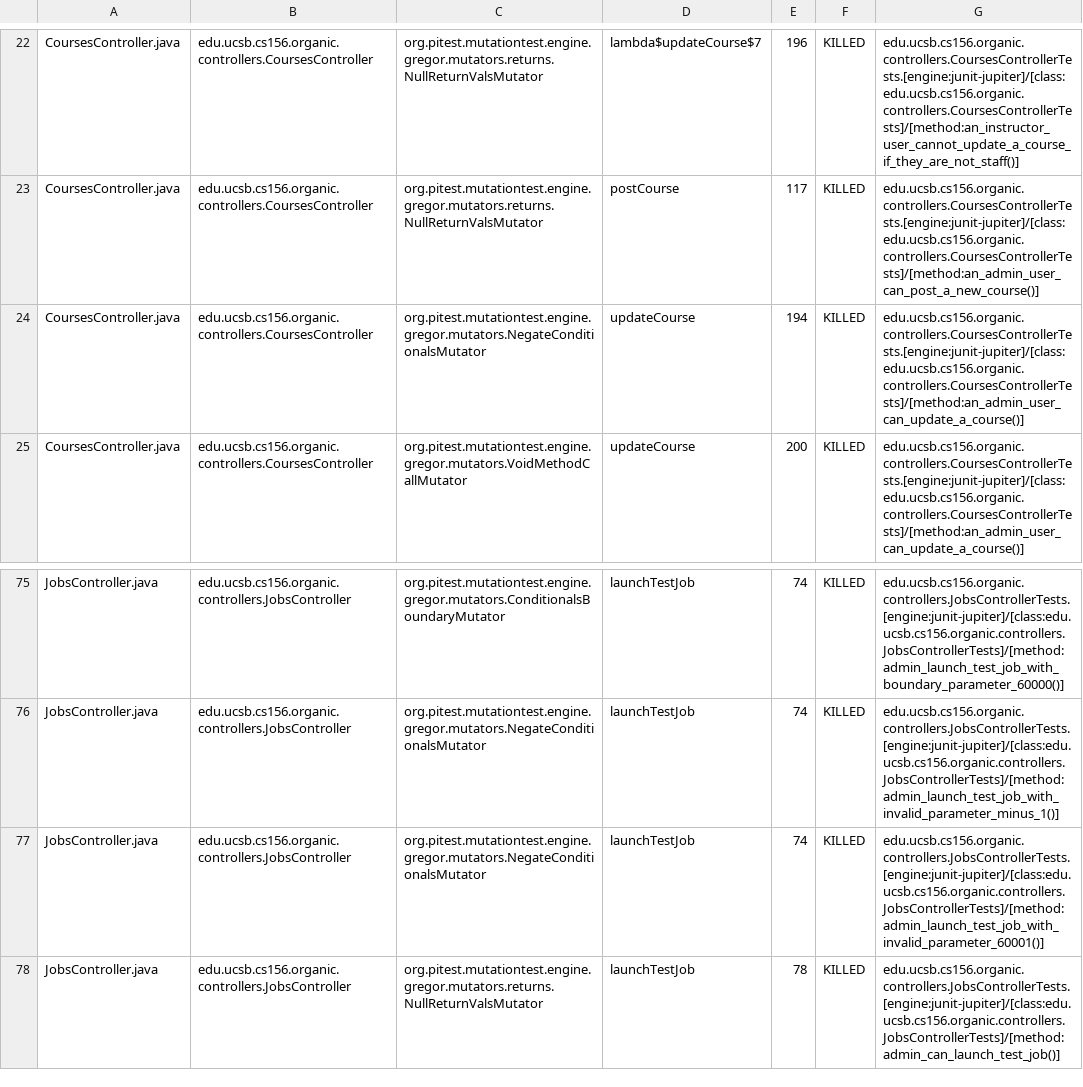
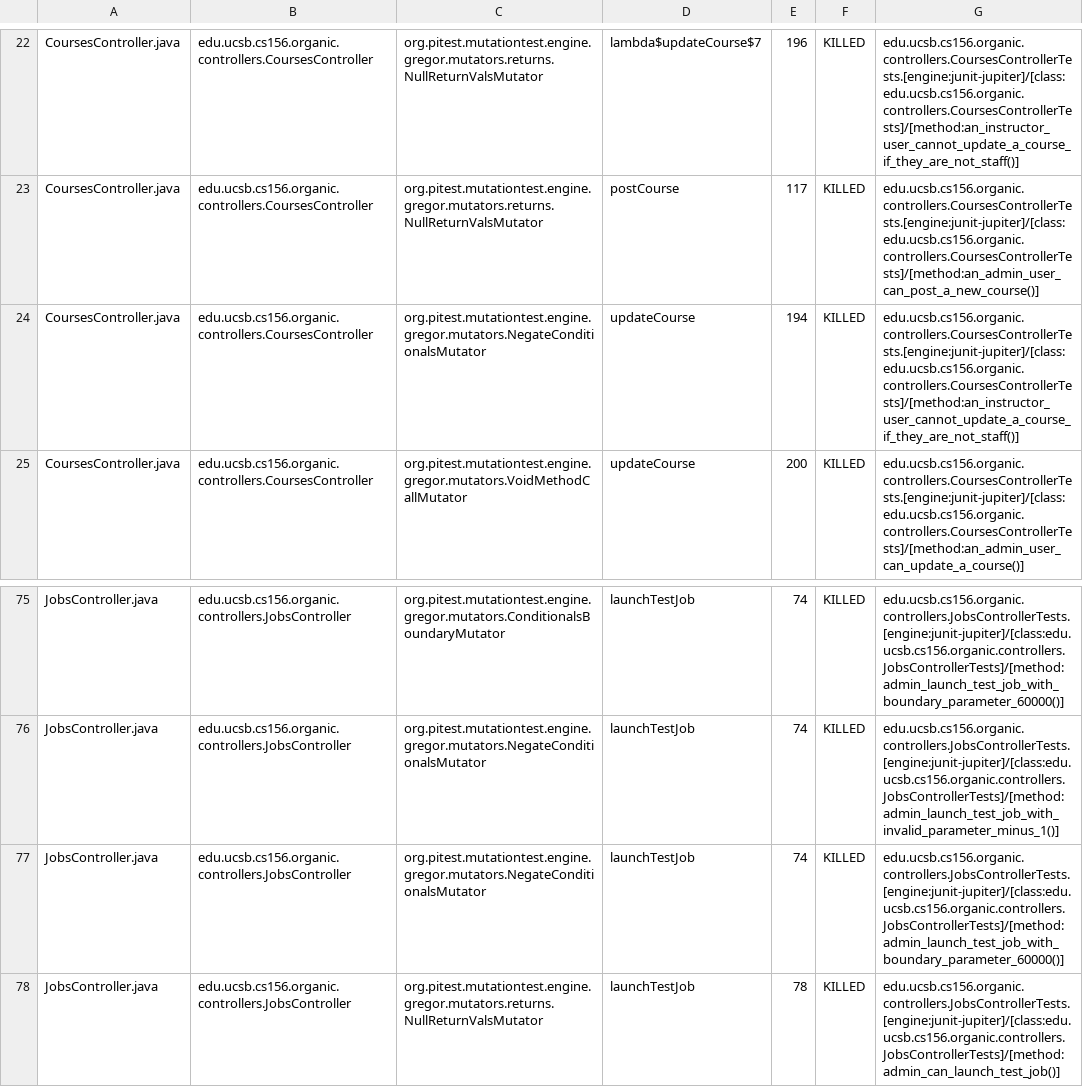
Before and after one commit to ucsb-cs156-w24/proj-organic-w24-6pm-4, a CSV file: prs/75/pitest/mutations.csv, drawn as a sheet; only a part is shown, gaps mark what is left out; the diff covers the shown part only.

Commit message:
Deploying to gh-pages from @ ucsb-cs156-w24/proj-organic-w24-6pm-4@7ff1fc64b98fd16b9a59229a8686255c7b19b784 🚀

```diff
--- a/prs/75/pitest/mutations.csv
+++ b/prs/75/pitest/mutations.csv
@@ -23,3 +23,3 @@ CoursesController.java,edu.ucsb.cs156.organic.controllers.CoursesController,org.
 CoursesController.java,edu.ucsb.cs156.organic.controllers.CoursesController,org.pitest.mutationtest.engine.gregor.mutators.returns.NullReturnValsMutator,postCourse,117,KILLED,edu.ucsb.cs156.organic.controllers.CoursesControllerTests.[engine:junit-jupiter]/[class:edu.ucsb.cs156.organic.controllers.CoursesControllerTests]/[method:an_admin_user_can_post_a_new_course()]
-CoursesController.java,edu.ucsb.cs156.organic.controllers.CoursesController,org.pitest.mutationtest.engine.gregor.mutators.NegateConditionalsMutator,updateCourse,194,KILLED,edu.ucsb.cs156.organic.controllers.CoursesControllerTests.[engine:junit-jupiter]/[class:edu.ucsb.cs156.organic.controllers.CoursesControllerTests]/[method:an_admin_user_can_update_a_course()]
+CoursesController.java,edu.ucsb.cs156.organic.controllers.CoursesController,org.pitest.mutationtest.engine.gregor.mutators.NegateConditionalsMutator,updateCourse,194,KILLED,edu.ucsb.cs156.organic.controllers.CoursesControllerTests.[engine:junit-jupiter]/[class:edu.ucsb.cs156.organic.controllers.CoursesControllerTests]/[method:an_instructor_user_cannot_update_a_course_if_they_are_not_staff()]
 CoursesController.java,edu.ucsb.cs156.organic.controllers.CoursesController,org.pitest.mutationtest.engine.gregor.mutators.VoidMethodCallMutator,updateCourse,200,KILLED,edu.ucsb.cs156.organic.controllers.CoursesControllerTests.[engine:junit-jupiter]/[class:edu.ucsb.cs156.organic.controllers.CoursesControllerTests]/[method:an_admin_user_can_update_a_course()]
@@ -76,3 +76,3 @@ JobsController.java,edu.ucsb.cs156.organic.controllers.JobsController,org.pitest
 JobsController.java,edu.ucsb.cs156.organic.controllers.JobsController,org.pitest.mutationtest.engine.gregor.mutators.NegateConditionalsMutator,launchTestJob,74,KILLED,edu.ucsb.cs156.organic.controllers.JobsControllerTests.[engine:junit-jupiter]/[class:edu.ucsb.cs156.organic.controllers.JobsControllerTests]/[method:admin_launch_test_job_with_invalid_parameter_minus_1()]
-JobsController.java,edu.ucsb.cs156.organic.controllers.JobsController,org.pitest.mutationtest.engine.gregor.mutators.NegateConditionalsMutator,launchTestJob,74,KILLED,edu.ucsb.cs156.organic.controllers.JobsControllerTests.[engine:junit-jupiter]/[class:edu.ucsb.cs156.organic.controllers.JobsControllerTests]/[method:admin_launch_test_job_with_invalid_parameter_60001()]
+JobsController.java,edu.ucsb.cs156.organic.controllers.JobsController,org.pitest.mutationtest.engine.gregor.mutators.NegateConditionalsMutator,launchTestJob,74,KILLED,edu.ucsb.cs156.organic.controllers.JobsControllerTests.[engine:junit-jupiter]/[class:edu.ucsb.cs156.organic.controllers.JobsControllerTests]/[method:admin_launch_test_job_with_boundary_parameter_60000()]
 JobsController.java,edu.ucsb.cs156.organic.controllers.JobsController,org.pitest.mutationtest.engine.gregor.mutators.returns.NullReturnValsMutator,launchTestJob,78,KILLED,edu.ucsb.cs156.organic.controllers.JobsControllerTests.[engine:junit-jupiter]/[class:edu.ucsb.cs156.organic.controllers.JobsControllerTests]/[method:admin_can_launch_test_job()]
```
Also changed, not shown: 13 edited cells elsewhere in this file, 16 other files.
